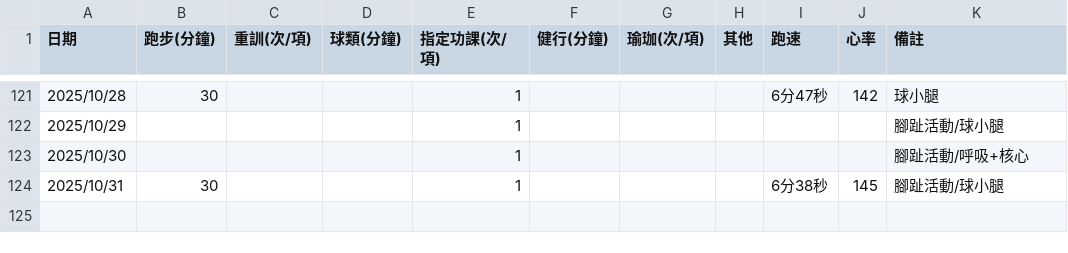
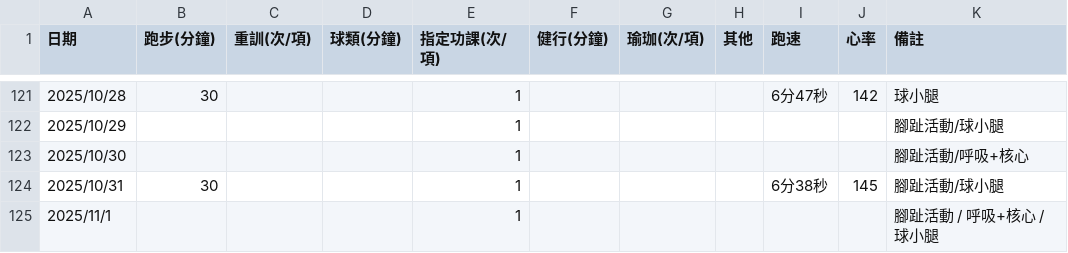
Before and after one commit to 3311231021/sport, a CSV file: sport.csv, drawn as a sheet; only a part is shown, gaps mark what is left out.

Commit message:
Add files via upload

```diff
--- a/sport.csv
+++ b/sport.csv
@@ -124 +124,2 @@
 2025/10/31,30,,,1,,,,6分38秒,145,腳趾活動/球小腿
+2025/11/1,,,,1,,,,,,腳趾活動 / 呼吸+核心 / 球小腿
```
